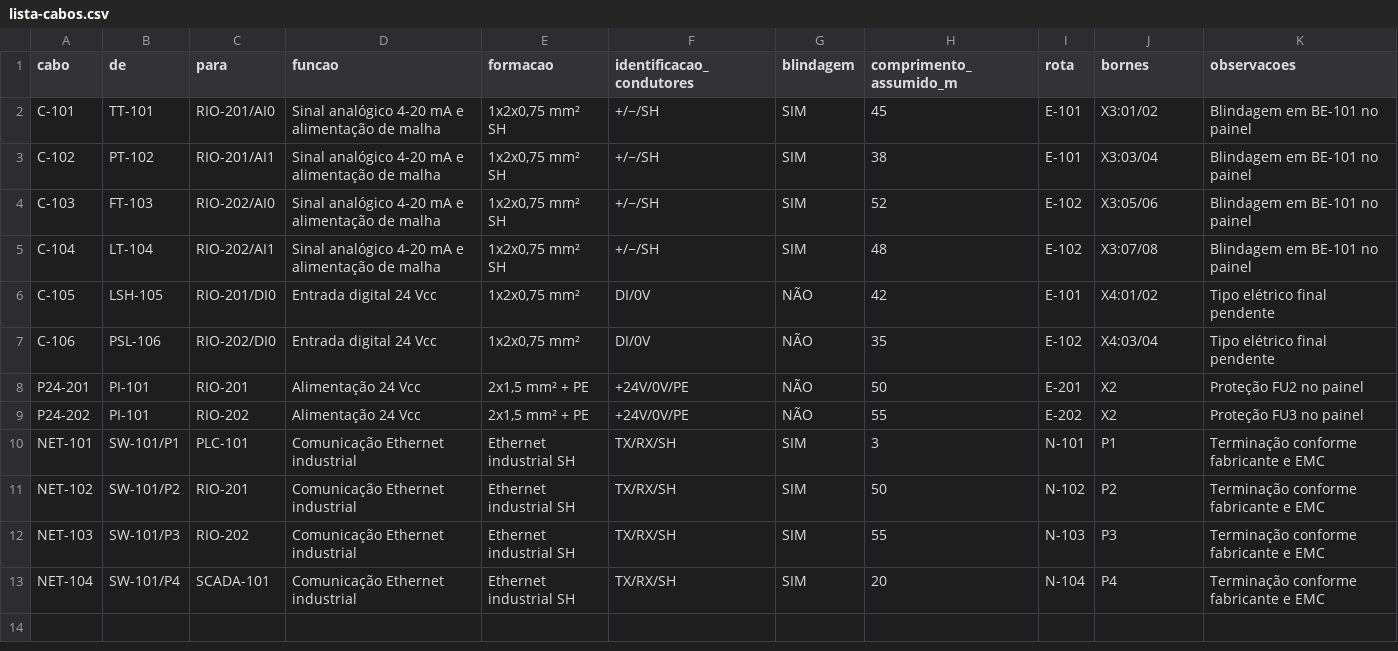
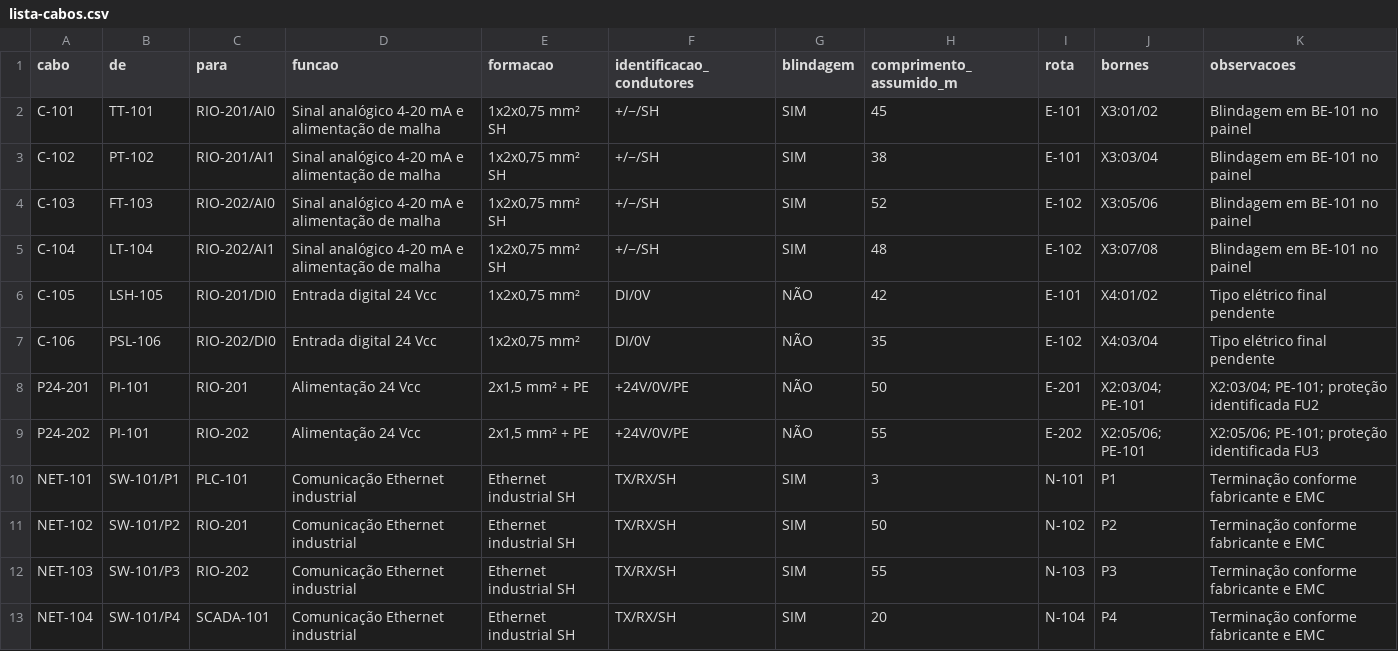
Before and after one commit to r-menegueli/portfolio-autocad-engenharia-eletrica, a CSV file: 10-rede-instrumentacao-industrial/lista-cabos.csv, drawn as a sheet.

```diff
--- a/10-rede-instrumentacao-industrial/lista-cabos.csv
+++ b/10-rede-instrumentacao-industrial/lista-cabos.csv
@@ -7,4 +7,4 @@ C-105,LSH-105,RIO-201/DI0,Entrada digital 24 Vcc,"1x2x0,75 mm²",DI/0V,NÃO,42,E
 C-106,PSL-106,RIO-202/DI0,Entrada digital 24 Vcc,"1x2x0,75 mm²",DI/0V,NÃO,35,E-102,X4:03/04,Tipo elétrico final pendente
-P24-201,PI-101,RIO-201,Alimentação 24 Vcc,"2x1,5 mm² + PE",+24V/0V/PE,NÃO,50,E-201,X2,Proteção FU2 no painel
-P24-202,PI-101,RIO-202,Alimentação 24 Vcc,"2x1,5 mm² + PE",+24V/0V/PE,NÃO,55,E-202,X2,Proteção FU3 no painel
+P24-201,PI-101,RIO-201,Alimentação 24 Vcc,"2x1,5 mm² + PE",+24V/0V/PE,NÃO,50,E-201,X2:03/04; PE-101,X2:03/04; PE-101; proteção identificada FU2
+P24-202,PI-101,RIO-202,Alimentação 24 Vcc,"2x1,5 mm² + PE",+24V/0V/PE,NÃO,55,E-202,X2:05/06; PE-101,X2:05/06; PE-101; proteção identificada FU3
 NET-101,SW-101/P1,PLC-101,Comunicação Ethernet industrial,Ethernet industrial SH,TX/RX/SH,SIM,3,N-101,P1,Terminação conforme fabricante e EMC
```
Also changed, not shown: 10-rede-instrumentacao-industrial/lista-bornes.csv, 10-rede-instrumentacao-industrial/lista-materiais.csv, 55 other files.
